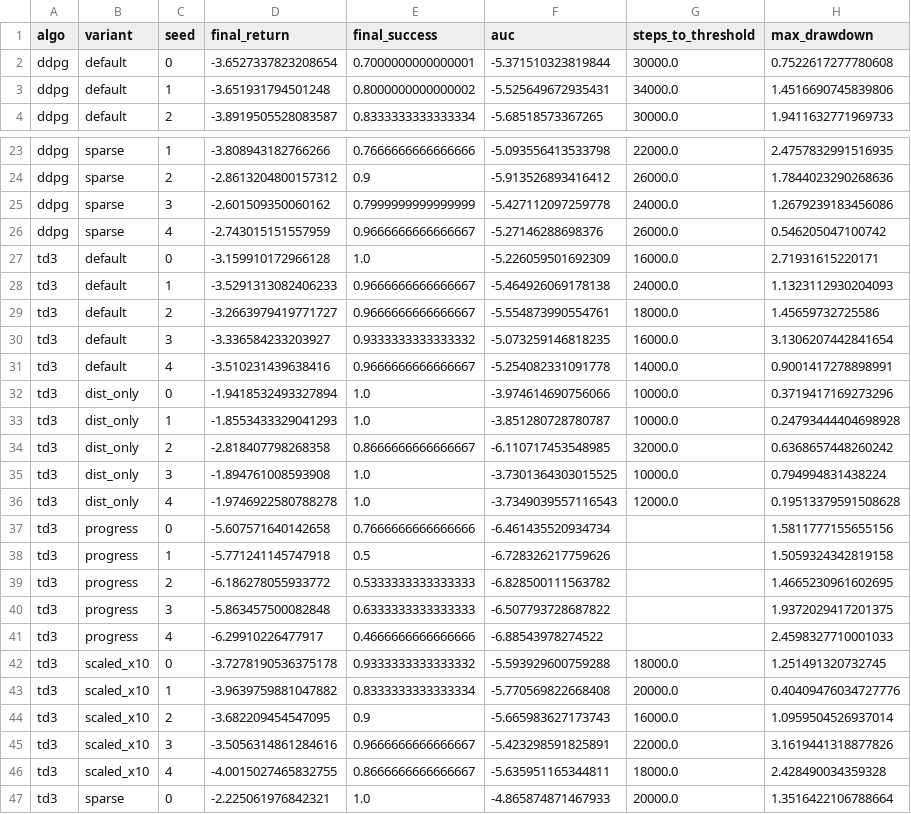
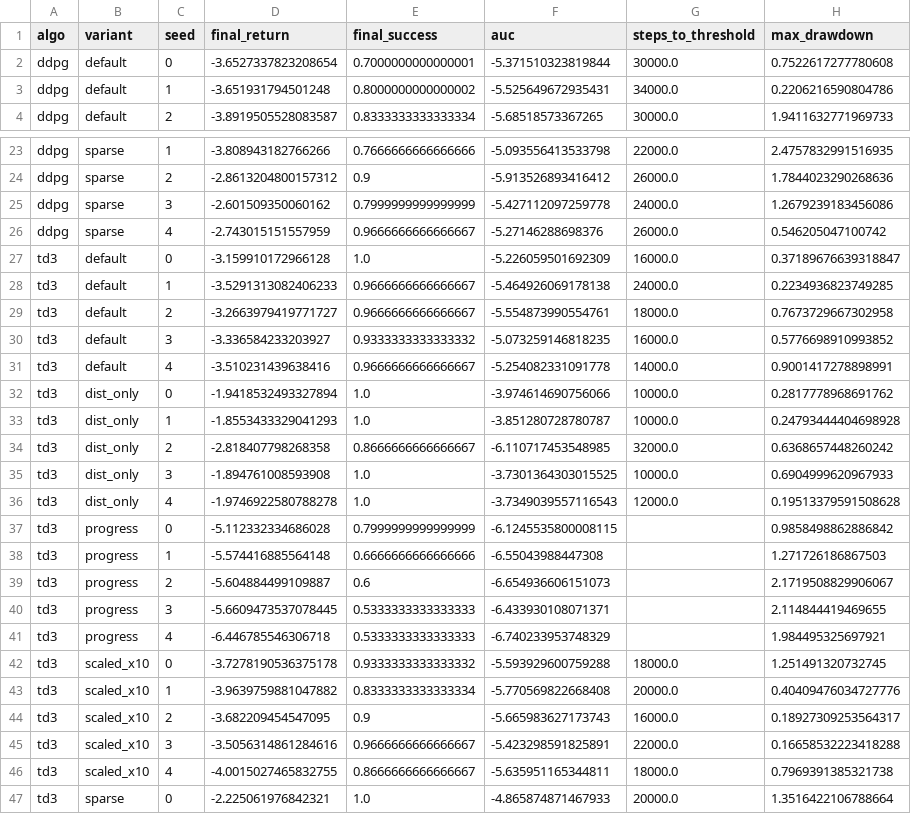
Before and after one commit to jackalaka21/deep-feedback-control, a CSV file: plots/sweep_per_run.csv, drawn as a sheet; only a part is shown, gaps mark what is left out; the diff covers the shown part only.

```diff
--- a/plots/sweep_per_run.csv
+++ b/plots/sweep_per_run.csv
@@ -2,3 +2,3 @@ algo,variant,seed,final_return,final_success,auc,steps_to_threshold,max_drawdown
 ddpg,default,0,-3.6527337823208654,0.7000000000000001,-5.371510323819844,30000.0,0.7522617277780608
-ddpg,default,1,-3.651931794501248,0.8000000000000002,-5.525649672935431,34000.0,1.4516690745839806
+ddpg,default,1,-3.651931794501248,0.8000000000000002,-5.525649672935431,34000.0,0.2206216590804786
 ddpg,default,2,-3.8919505528083587,0.8333333333333334,-5.68518573367265,30000.0,1.9411632771969733
@@ -26,22 +26,22 @@ ddpg,sparse,3,-2.601509350060162,0.7999999999999999,-5.427112097259778,24000.0,1
 ddpg,sparse,4,-2.743015151557959,0.9666666666666667,-5.27146288698376,26000.0,0.546205047100742
-td3,default,0,-3.159910172966128,1.0,-5.226059501692309,16000.0,2.71931615220171
-td3,default,1,-3.5291313082406233,0.9666666666666667,-5.464926069178138,24000.0,1.1323112930204093
-td3,default,2,-3.2663979419771727,0.9666666666666667,-5.554873990554761,18000.0,1.45659732725586
-td3,default,3,-3.336584233203927,0.9333333333333332,-5.073259146818235,16000.0,3.1306207442841654
+td3,default,0,-3.159910172966128,1.0,-5.226059501692309,16000.0,0.37189676639318847
+td3,default,1,-3.5291313082406233,0.9666666666666667,-5.464926069178138,24000.0,0.2234936823749285
+td3,default,2,-3.2663979419771727,0.9666666666666667,-5.554873990554761,18000.0,0.7673729667302958
+td3,default,3,-3.336584233203927,0.9333333333333332,-5.073259146818235,16000.0,0.5776698910993852
 td3,default,4,-3.510231439638416,0.9666666666666667,-5.254082331091778,14000.0,0.9001417278898991
-td3,dist_only,0,-1.9418532493327894,1.0,-3.974614690756066,10000.0,0.3719417169273296
+td3,dist_only,0,-1.9418532493327894,1.0,-3.974614690756066,10000.0,0.2817778968691762
 td3,dist_only,1,-1.8553433329041293,1.0,-3.851280728780787,10000.0,0.24793444404698928
 td3,dist_only,2,-2.818407798268358,0.8666666666666667,-6.110717453548985,32000.0,0.6368657448260242
-td3,dist_only,3,-1.894761008593908,1.0,-3.7301364303015525,10000.0,0.794994831438224
+td3,dist_only,3,-1.894761008593908,1.0,-3.7301364303015525,10000.0,0.6904999620967933
 td3,dist_only,4,-1.9746922580788278,1.0,-3.7349039557116543,12000.0,0.19513379591508628
-td3,progress,0,-5.607571640142658,0.7666666666666666,-6.461435520934734,,1.5811777155655156
-td3,progress,1,-5.771241145747918,0.5,-6.728326217759626,,1.5059324342819158
-td3,progress,2,-6.186278055933772,0.5333333333333333,-6.828500111563782,,1.4665230961602695
-td3,progress,3,-5.863457500082848,0.6333333333333333,-6.507793728687822,,1.9372029417201375
-td3,progress,4,-6.29910226477917,0.4666666666666666,-6.88543978274522,,2.4598327710001033
+td3,progress,0,-5.112332334686028,0.7999999999999999,-6.1245535800008115,,0.9858498862886842
+td3,progress,1,-5.574416885564148,0.6666666666666666,-6.55043988447308,,1.271726186867503
+td3,progress,2,-5.604884499109887,0.6,-6.654936606151073,,2.1719508829906067
+td3,progress,3,-5.6609473537078445,0.5333333333333333,-6.433930108071371,,2.114844419469655
+td3,progress,4,-6.446785546306718,0.5333333333333333,-6.740233953748329,,1.984495325697921
 td3,scaled_x10,0,-3.7278190536375178,0.9333333333333332,-5.593929600759288,18000.0,1.251491320732745
 td3,scaled_x10,1,-3.9639759881047882,0.8333333333333334,-5.770569822668408,20000.0,0.40409476034727776
-td3,scaled_x10,2,-3.682209454547095,0.9,-5.665983627173743,16000.0,1.0959504526937014
-td3,scaled_x10,3,-3.5056314861284616,0.9666666666666667,-5.423298591825891,22000.0,3.1619441318877826
-td3,scaled_x10,4,-4.0015027465832755,0.8666666666666667,-5.635951165344811,18000.0,2.428490034359328
+td3,scaled_x10,2,-3.682209454547095,0.9,-5.665983627173743,16000.0,0.18927309253564317
+td3,scaled_x10,3,-3.5056314861284616,0.9666666666666667,-5.423298591825891,22000.0,0.16658532223418288
+td3,scaled_x10,4,-4.0015027465832755,0.8666666666666667,-5.635951165344811,18000.0,0.7969391385321738
 td3,sparse,0,-2.225061976842321,1.0,-4.865874871467933,20000.0,1.3516422106788664
```
Also changed, not shown: 22 edited cells elsewhere in this file, plots/shaping_boundaries_summary.csv, plots/shaping_robustness.csv, 7 other files.
